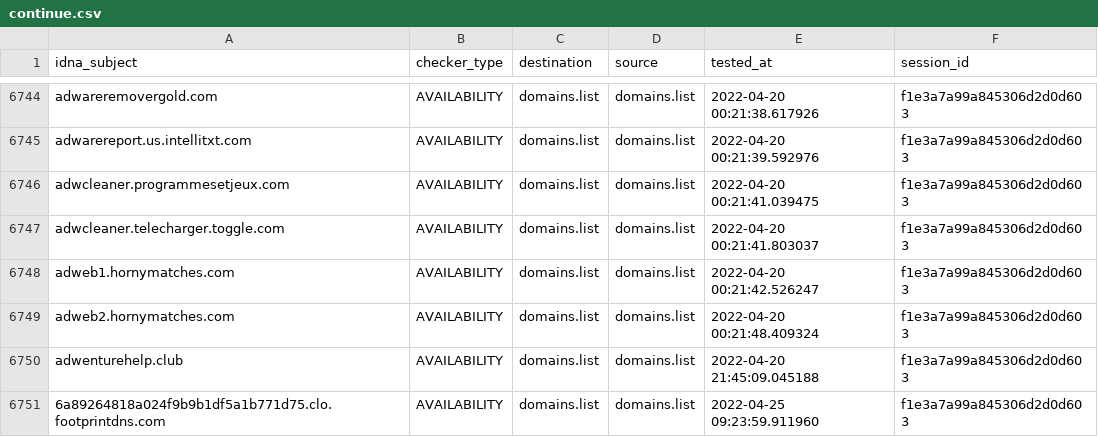
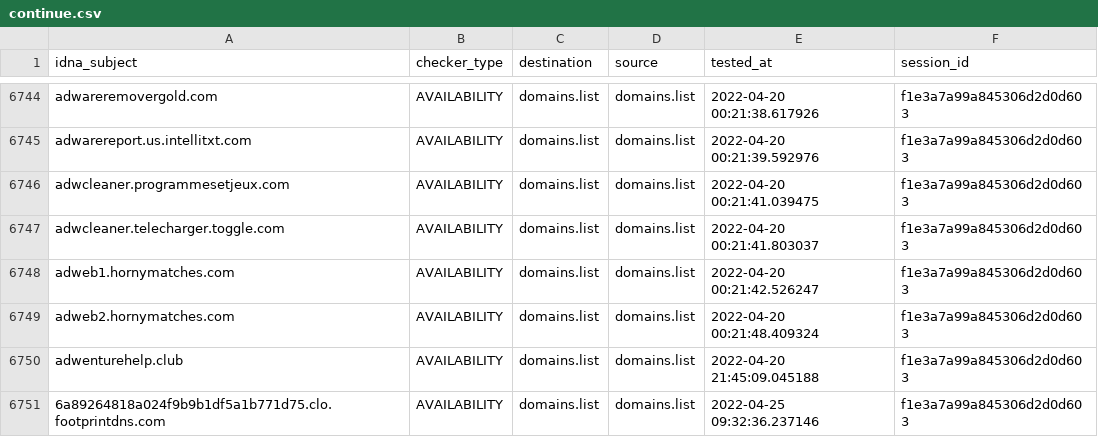
Before and after one commit to Ultimate-Hosts-Blacklist/Wiggum27_Blockers, a CSV file: output/domains.list/continue.csv, drawn as a sheet; only a part is shown, gaps mark what is left out.

```diff
--- a/output/domains.list/continue.csv
+++ b/output/domains.list/continue.csv
@@ -6750,2 +6750,2 @@ adweb2.hornymatches.com,AVAILABILITY,domains.list,domains.list,2022-04-20 00:21:
 adwenturehelp.club,AVAILABILITY,domains.list,domains.list,2022-04-20 21:45:09.045188,f1e3a7a99a845306d2d0d603
-6a89264818a024f9b9b1df5a1b771d75.clo.footprintdns.com,AVAILABILITY,domains.list,domains.list,2022-04-25 09:23:59.911960,f1e3a7a99a845306d2d0d603
+6a89264818a024f9b9b1df5a1b771d75.clo.footprintdns.com,AVAILABILITY,domains.list,domains.list,2022-04-25 09:32:36.237146,f1e3a7a99a845306d2d0d603
```
Also changed, not shown: 2 other files.
